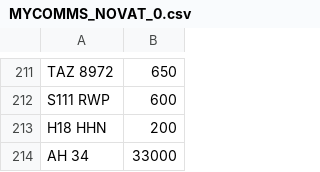
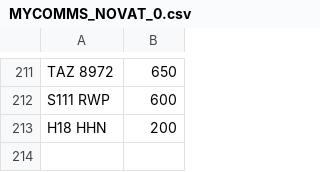
Before and after one commit to jamessaperia/simplyreg, a CSV file: csv/MYCOMMS_NOVAT_0.csv, drawn as a sheet; only a part is shown, gaps mark what is left out.

Commit message:
Update MYCOMMS_NOVAT_0.csv

```diff
--- a/csv/MYCOMMS_NOVAT_0.csv
+++ b/csv/MYCOMMS_NOVAT_0.csv
@@ -213,2 +213 @@ S111 RWP,600
 H18 HHN,200
-AH 34,33000
```
